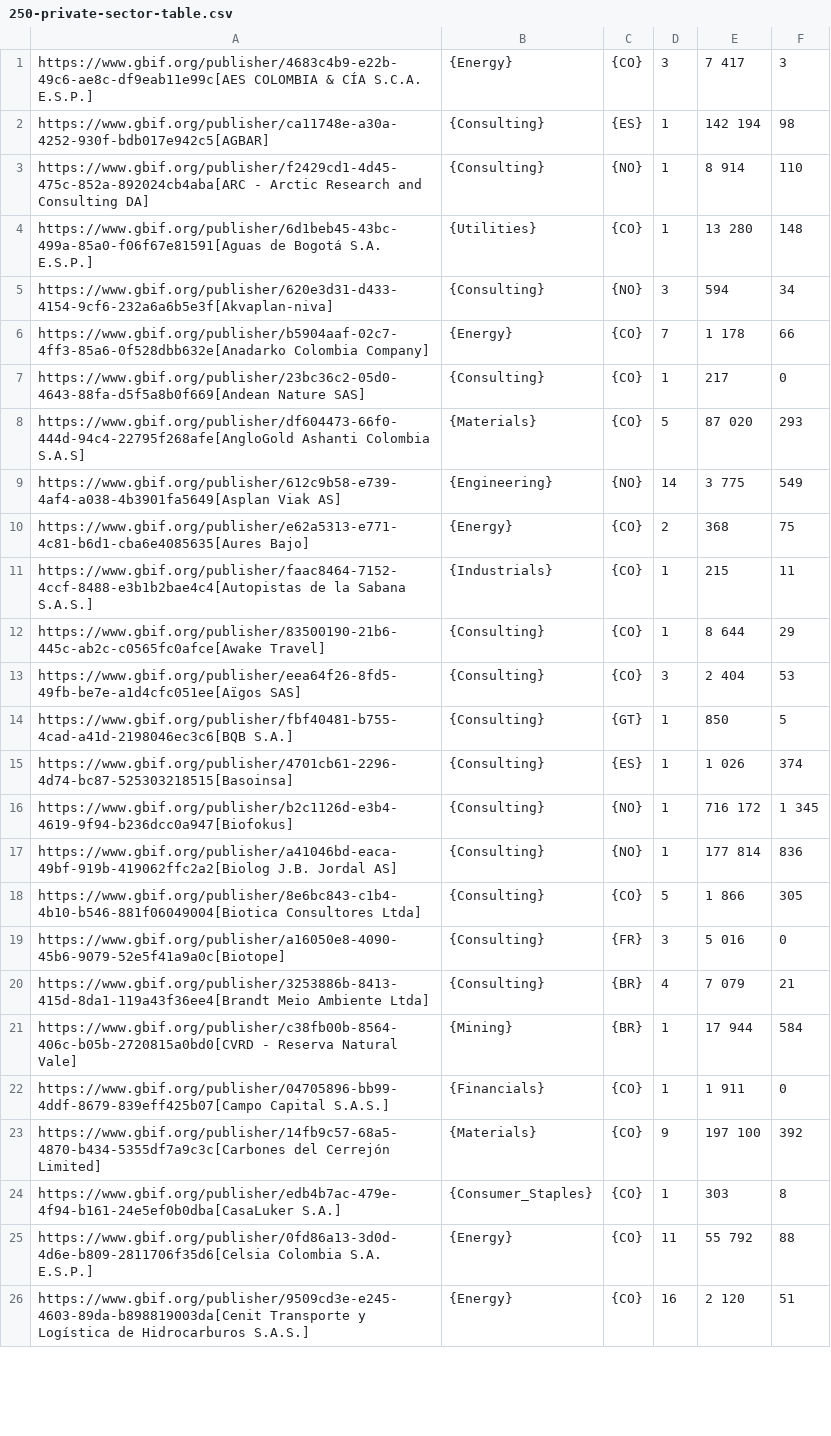
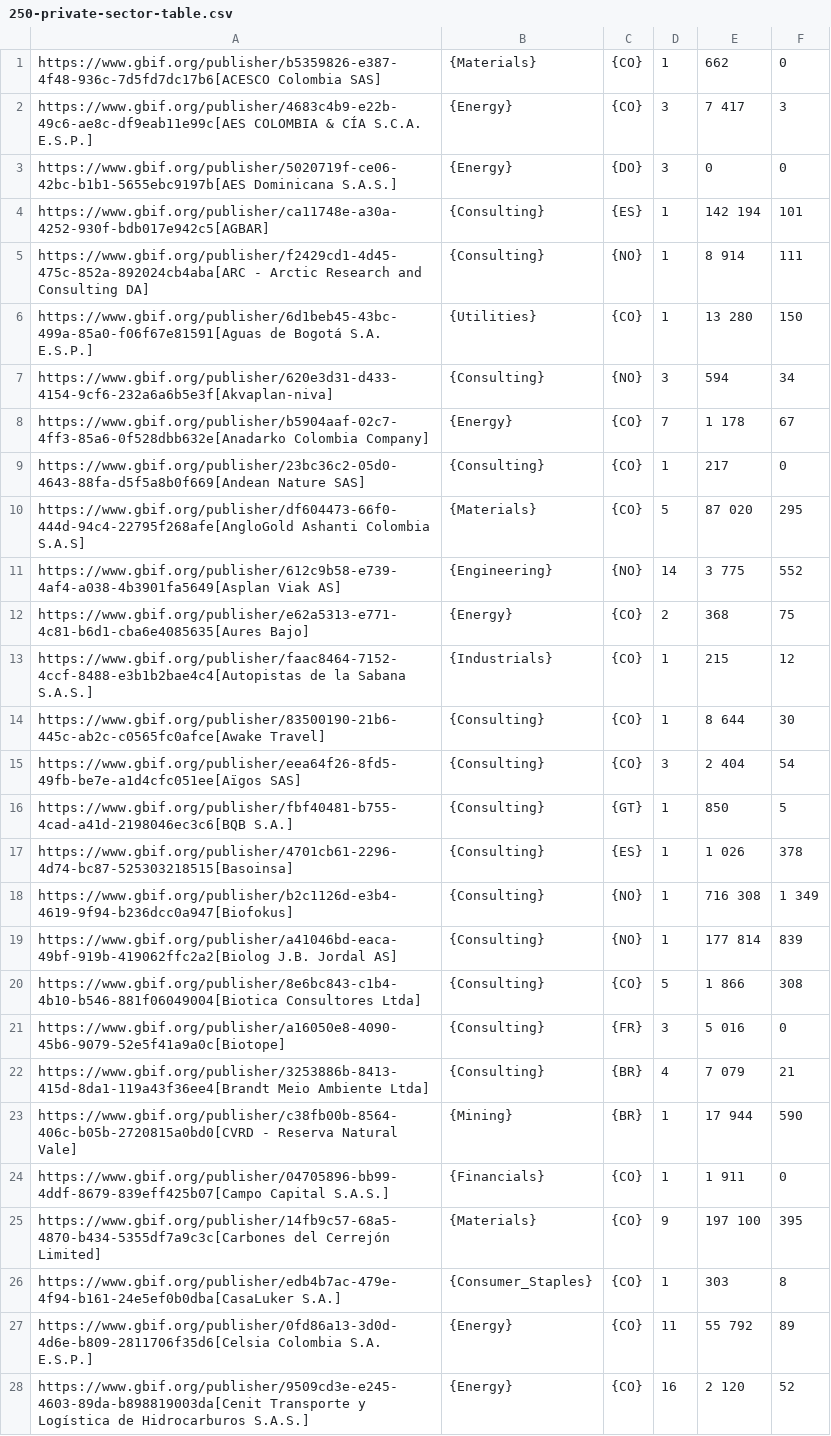
Before and after one commit to gbif/doc-private-sector-data-publishing, a CSV file: 250-private-sector-table.csv, drawn as a sheet; only a part is shown; addresses are those after the commit; the diff covers the shown part only; the diff names each change by its address in the sheet, - before the commit and + after, or states it on an @@ line.

Commit message:
Automatic update of data table

```diff
--- a/250-private-sector-table.csv
+++ b/250-private-sector-table.csv
+row 1: https://www.gbif.org/publisher/b5359826-e387-4f48-936c-7d5fd7dc17b6[ACESCO Colombia SAS] | {Materials} | {CO} | 1 | 662 | 0
+row 3: https://www.gbif.org/publisher/5020719f-ce06-42bc-b1b1-5655ebc9197b[AES Dominicana S.A.S.] | {Energy} | {DO} | 3 | 0 | 0
-F4: 98
+F4: 101
-F5: 110
+F5: 111
-F6: 148
+F6: 150
-F8: 66
+F8: 67
-F10: 293
+F10: 295
-F11: 549
+F11: 552
-F13: 11
+F13: 12
-F14: 29
+F14: 30
-F15: 53
+F15: 54
-F17: 374
+F17: 378
-E18: 716 172
+E18: 716 308
-F18: 1 345
+F18: 1 349
-F19: 836
+F19: 839
-F20: 305
+F20: 308
-F23: 584
+F23: 590
-F25: 392
+F25: 395
-F27: 88
+F27: 89
-F28: 51
+F28: 52
```
Also changed, not shown: 1 added row and 56 edited cells elsewhere in this file, 1 other file.
